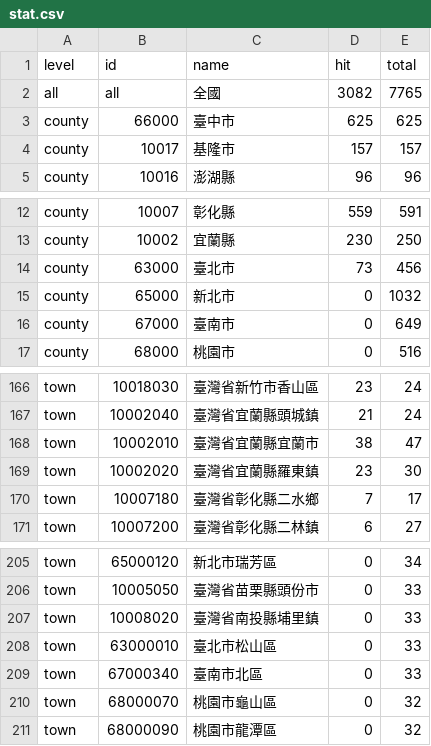
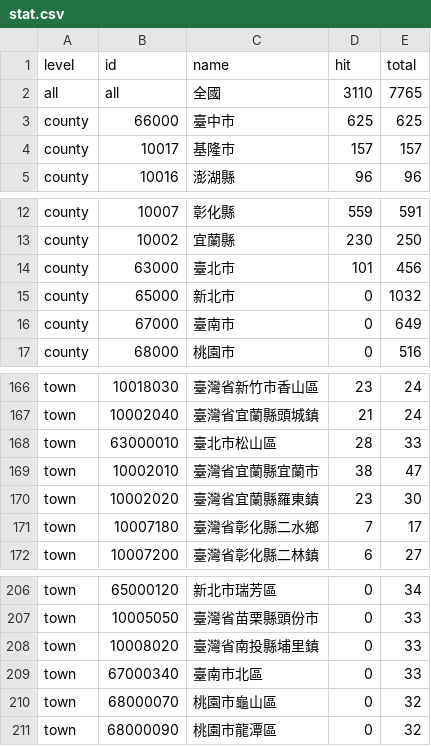
Before and after one commit to ronnywang/simple-evacuation-map, a CSV file: stat.csv, drawn as a sheet; only a part is shown, gaps mark what is left out.

```diff
--- a/stat.csv
+++ b/stat.csv
@@ -1,3 +1,3 @@
 level,id,name,hit,total
-all,all,全國,3082,7765
+all,all,全國,3110,7765
 county,66000,臺中市,625,625
@@ -13,3 +13,3 @@ county,10007,彰化縣,559,591
 county,10002,宜蘭縣,230,250
-county,63000,臺北市,73,456
+county,63000,臺北市,101,456
 county,65000,新北市,0,1032
@@ -167,2 +167,3 @@ town,10018030,臺灣省新竹市香山區,23,24
 town,10002040,臺灣省宜蘭縣頭城鎮,21,24
+town,63000010,臺北市松山區,28,33
 town,10002010,臺灣省宜蘭縣宜蘭市,38,47
@@ -207,3 +208,2 @@ town,10005050,臺灣省苗栗縣頭份市,0,33
 town,10008020,臺灣省南投縣埔里鎮,0,33
-town,63000010,臺北市松山區,0,33
 town,67000340,臺南市北區,0,33
```
Also changed, not shown: 2 other files.
